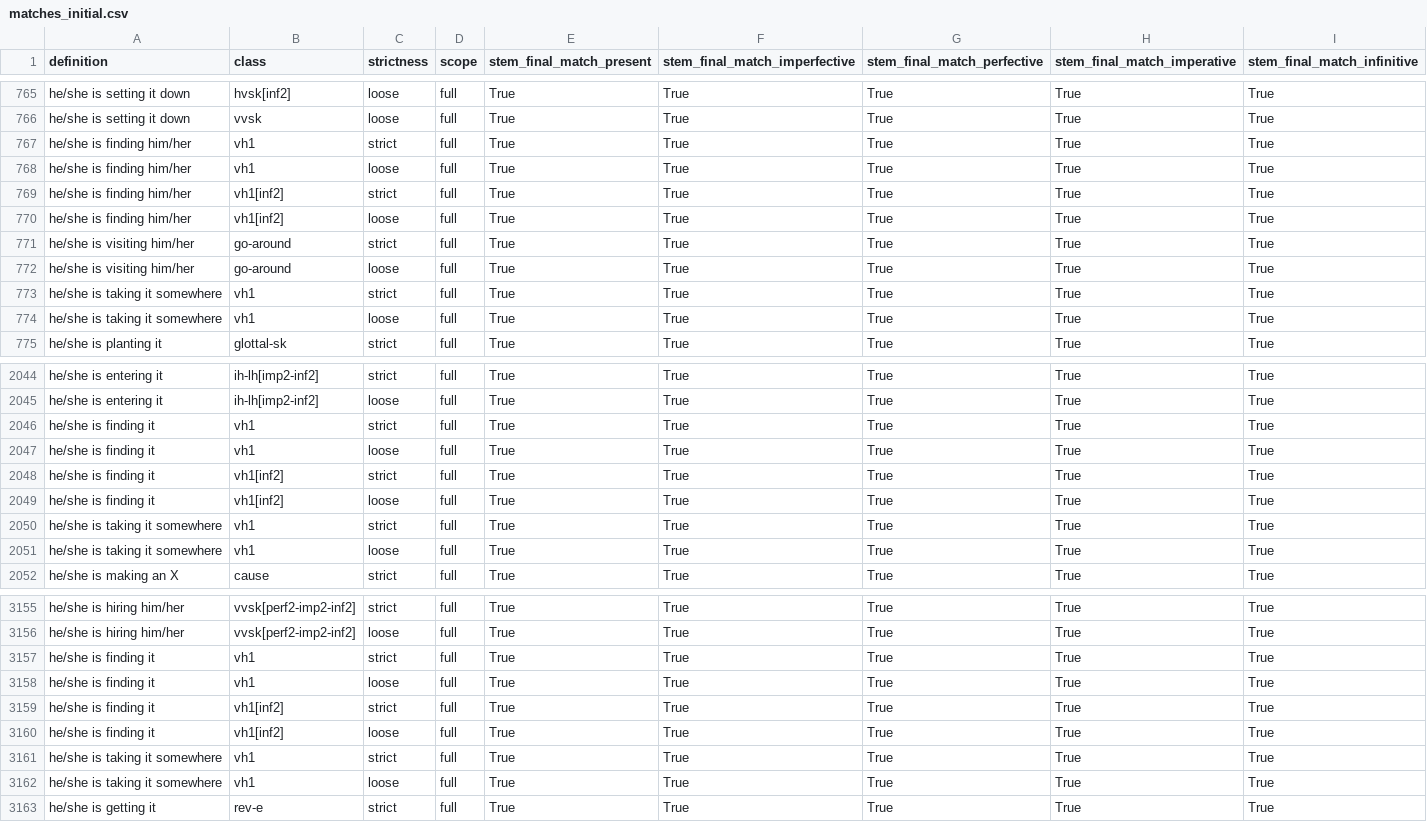
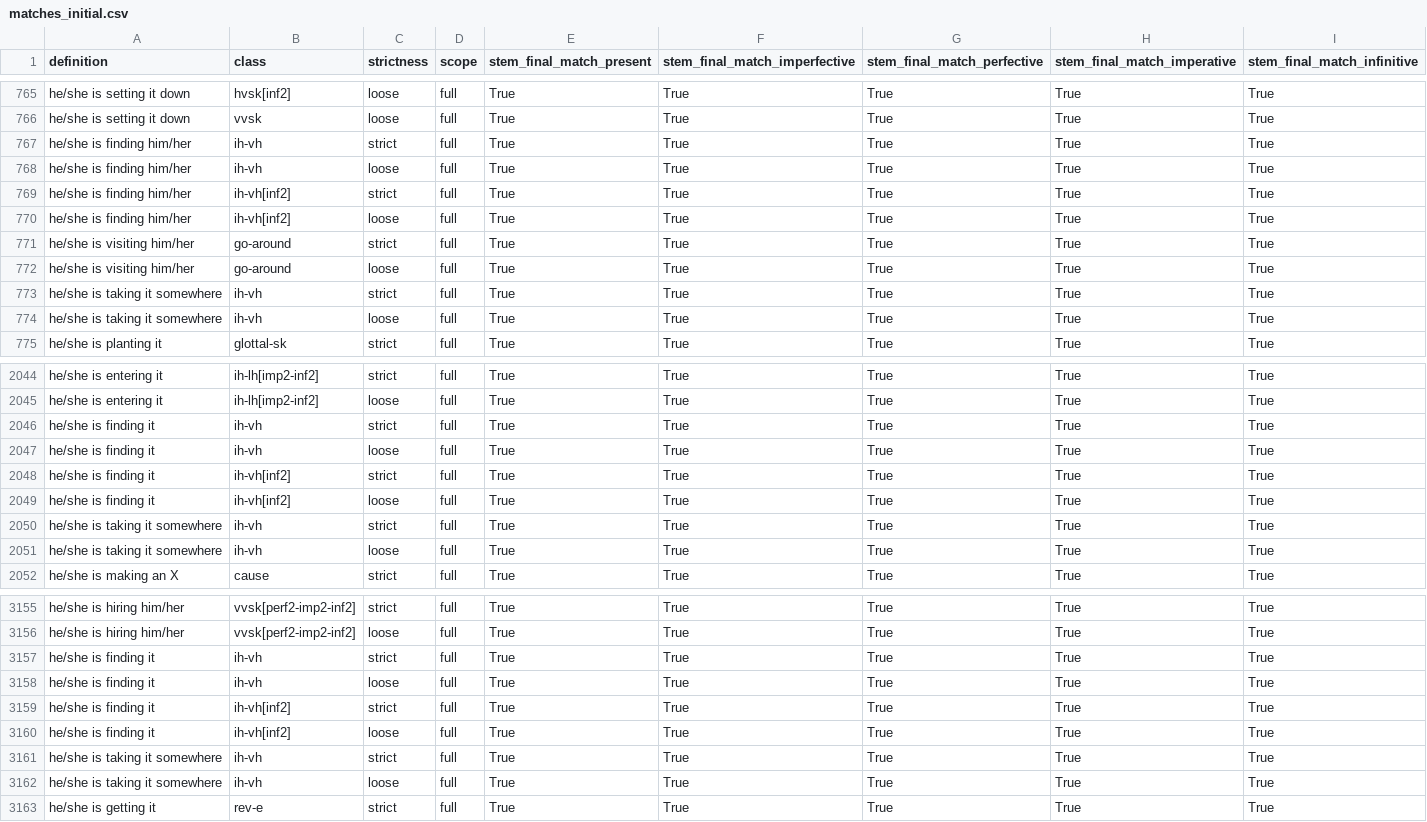
Before and after one commit to CharlieMcVicker/king-recreation, a CSV file: artifacts/data/matches_initial.csv, drawn as a sheet; only a part is shown, gaps mark what is left out; the diff covers the shown part only.

```diff
--- a/artifacts/data/matches_initial.csv
+++ b/artifacts/data/matches_initial.csv
@@ -766,10 +766,10 @@ he/she is setting it down,hvsk[inf2],loose,full,True,True,True,True,True
 he/she is setting it down,vvsk,loose,full,True,True,True,True,True
-he/she is finding him/her,vh1,strict,full,True,True,True,True,True
-he/she is finding him/her,vh1,loose,full,True,True,True,True,True
-he/she is finding him/her,vh1[inf2],strict,full,True,True,True,True,True
-he/she is finding him/her,vh1[inf2],loose,full,True,True,True,True,True
+he/she is finding him/her,ih-vh,strict,full,True,True,True,True,True
+he/she is finding him/her,ih-vh,loose,full,True,True,True,True,True
+he/she is finding him/her,ih-vh[inf2],strict,full,True,True,True,True,True
+he/she is finding him/her,ih-vh[inf2],loose,full,True,True,True,True,True
 he/she is visiting him/her,go-around,strict,full,True,True,True,True,True
 he/she is visiting him/her,go-around,loose,full,True,True,True,True,True
-he/she is taking it somewhere,vh1,strict,full,True,True,True,True,True
-he/she is taking it somewhere,vh1,loose,full,True,True,True,True,True
+he/she is taking it somewhere,ih-vh,strict,full,True,True,True,True,True
+he/she is taking it somewhere,ih-vh,loose,full,True,True,True,True,True
 he/she is planting it,glottal-sk,strict,full,True,True,True,True,True
@@ -2045,8 +2045,8 @@ he/she is entering it,ih-lh[imp2-inf2],strict,full,True,True,True,True,True
 he/she is entering it,ih-lh[imp2-inf2],loose,full,True,True,True,True,True
-he/she is finding it,vh1,strict,full,True,True,True,True,True
-he/she is finding it,vh1,loose,full,True,True,True,True,True
-he/she is finding it,vh1[inf2],strict,full,True,True,True,True,True
-he/she is finding it,vh1[inf2],loose,full,True,True,True,True,True
-he/she is taking it somewhere,vh1,strict,full,True,True,True,True,True
-he/she is taking it somewhere,vh1,loose,full,True,True,True,True,True
+he/she is finding it,ih-vh,strict,full,True,True,True,True,True
+he/she is finding it,ih-vh,loose,full,True,True,True,True,True
+he/she is finding it,ih-vh[inf2],strict,full,True,True,True,True,True
+he/she is finding it,ih-vh[inf2],loose,full,True,True,True,True,True
+he/she is taking it somewhere,ih-vh,strict,full,True,True,True,True,True
+he/she is taking it somewhere,ih-vh,loose,full,True,True,True,True,True
 he/she is making an X,cause,strict,full,True,True,True,True,True
@@ -3156,8 +3156,8 @@ he/she is hiring him/her,vvsk[perf2-imp2-inf2],strict,full,True,True,True,True,T
 he/she is hiring him/her,vvsk[perf2-imp2-inf2],loose,full,True,True,True,True,True
-he/she is finding it,vh1,strict,full,True,True,True,True,True
-he/she is finding it,vh1,loose,full,True,True,True,True,True
-he/she is finding it,vh1[inf2],strict,full,True,True,True,True,True
-he/she is finding it,vh1[inf2],loose,full,True,True,True,True,True
-he/she is taking it somewhere,vh1,strict,full,True,True,True,True,True
-he/she is taking it somewhere,vh1,loose,full,True,True,True,True,True
+he/she is finding it,ih-vh,strict,full,True,True,True,True,True
+he/she is finding it,ih-vh,loose,full,True,True,True,True,True
+he/she is finding it,ih-vh[inf2],strict,full,True,True,True,True,True
+he/she is finding it,ih-vh[inf2],loose,full,True,True,True,True,True
+he/she is taking it somewhere,ih-vh,strict,full,True,True,True,True,True
+he/she is taking it somewhere,ih-vh,loose,full,True,True,True,True,True
 he/she is getting it,rev-e,strict,full,True,True,True,True,True
```
Also changed, not shown: 84 edited cells elsewhere in this file, artifacts/data/derived_roots.csv, artifacts/data/endings_stripped_corpus.csv, 13 other files.
